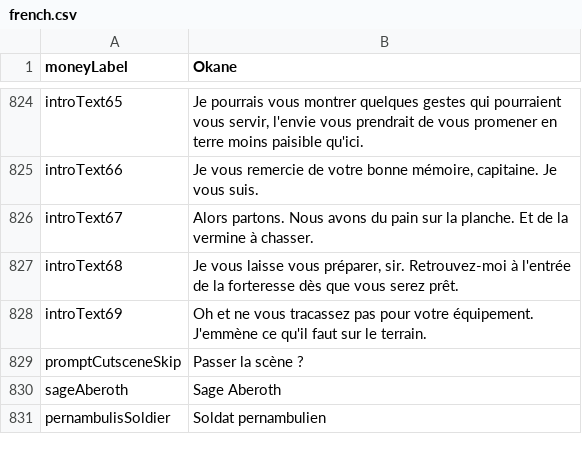
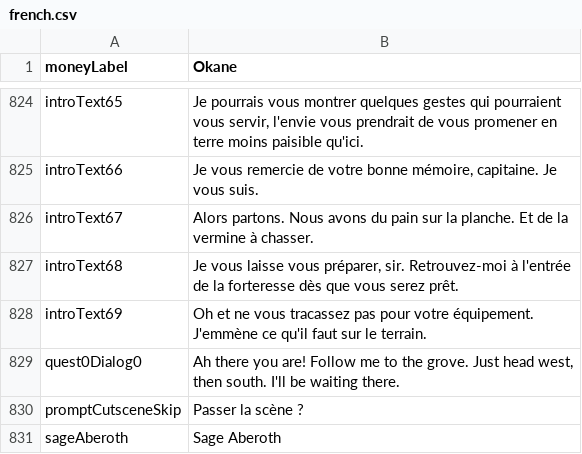
Before and after one commit to MaximeJoly96/LC_Unity, a CSV file: LC_Unity/Assets/Data/Languages/french.csv, drawn as a sheet; only a part is shown, gaps mark what is left out; the shorter side is filled out with more unchanged rows; the diff names each change by its address in the sheet, - before the commit and + after, or states it on an @@ line.

```diff
--- a/LC_Unity/Assets/Data/Languages/french.csv
+++ b/LC_Unity/Assets/Data/Languages/french.csv
+row 829: quest0Dialog0 | Ah there you are! Follow me to the grove. Just head west, then south. I'll be waiting there.
```
Also changed, not shown: LC_Unity/Assets/Data/Languages/english.csv, 23 other files.
